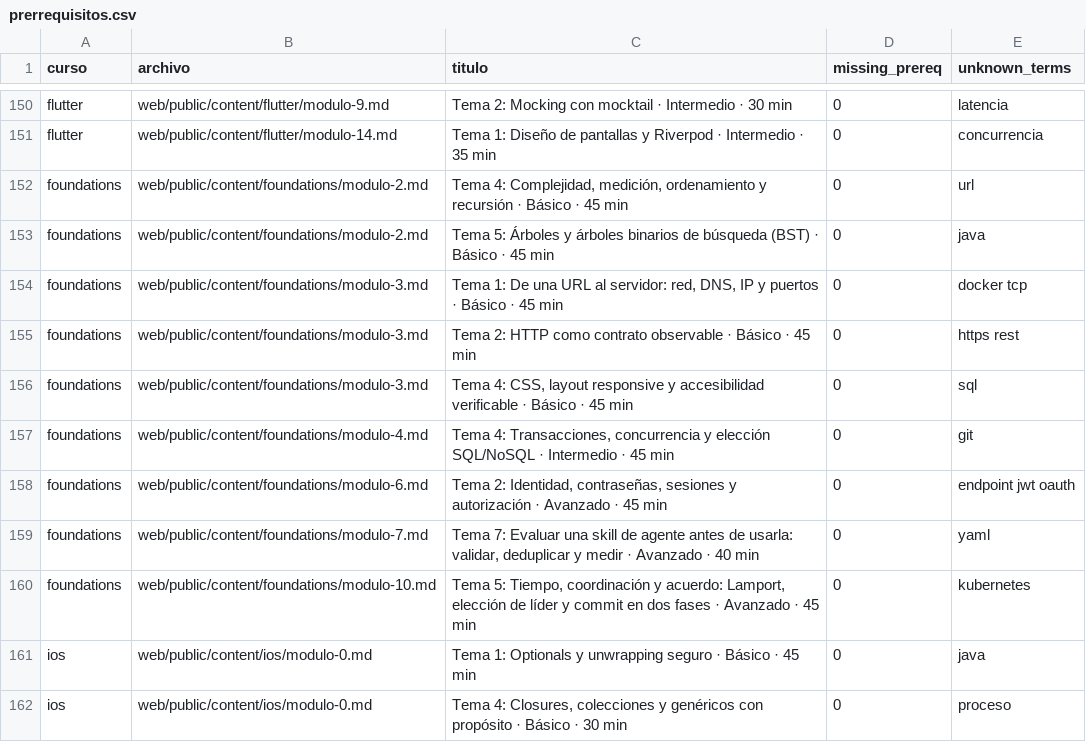
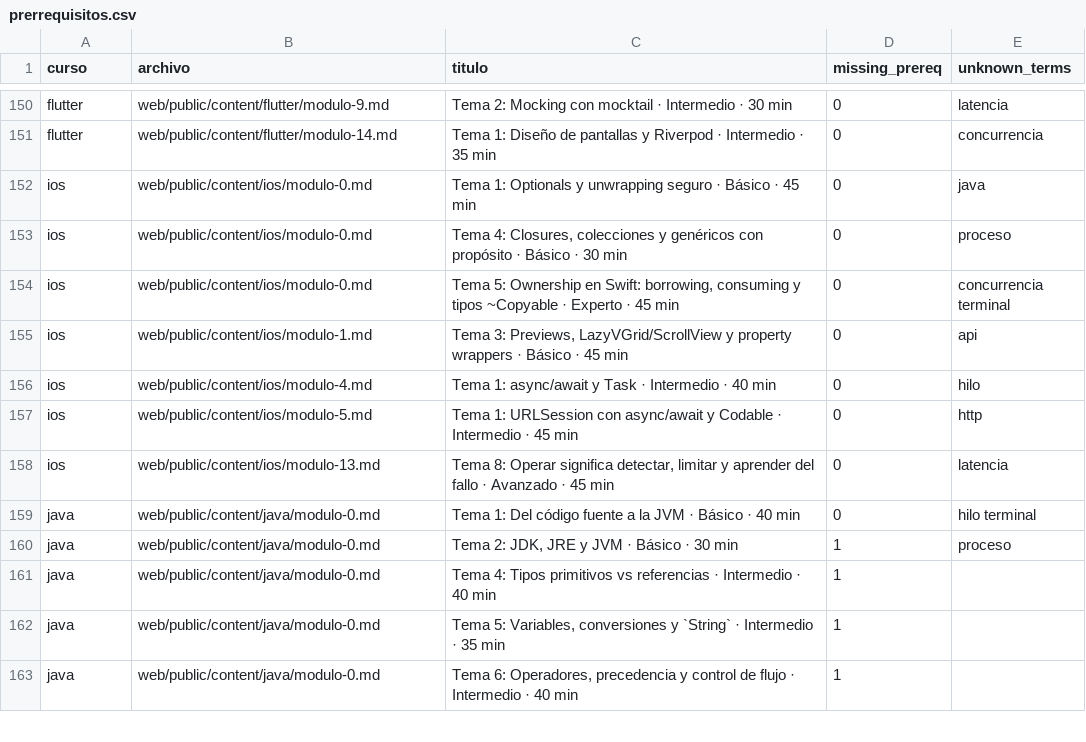
Before and after one commit to NICORUIZ93/The_Imperial_Book, a CSV file: docs/auditoria/prerrequisitos.csv, drawn as a sheet; only a part is shown, gaps mark what is left out; the shorter side is filled out with more unchanged rows.

Commit message:
Cierra piloto foundations de prerequisitos desde cero (specs/027 C7)
Define términos en contexto antes de usarlos en foundations (URL, TCP,
HTTPS/REST, SQL, Git/CI, endpoint/JWT/OAuth-OIDC, YAML, Kubernetes, Java).
Marca foundations en cursos-desde-cero.json; 0 hallazgos en el auditor.
Corrige 5 URLs rotas por paréntesis/citas en fuentes oficiales.

```diff
--- a/docs/auditoria/prerrequisitos.csv
+++ b/docs/auditoria/prerrequisitos.csv
@@ -151,11 +151,2 @@ flutter,web/public/content/flutter/modulo-9.md,Tema 2: Mocking con mocktail · I
 flutter,web/public/content/flutter/modulo-14.md,Tema 1: Diseño de pantallas y Riverpod · Intermedio · 35 min,0,concurrencia
-foundations,web/public/content/foundations/modulo-2.md,"Tema 4: Complejidad, medición, ordenamiento y recursión · Básico · 45 min",0,url
-foundations,web/public/content/foundations/modulo-2.md,Tema 5: Árboles y árboles binarios de búsqueda (BST) · Básico · 45 min,0,java
-foundations,web/public/content/foundations/modulo-3.md,"Tema 1: De una URL al servidor: red, DNS, IP y puertos · Básico · 45 min",0,docker tcp
-foundations,web/public/content/foundations/modulo-3.md,Tema 2: HTTP como contrato observable · Básico · 45 min,0,https rest
-foundations,web/public/content/foundations/modulo-3.md,"Tema 4: CSS, layout responsive y accesibilidad verificable · Básico · 45 min",0,sql
-foundations,web/public/content/foundations/modulo-4.md,"Tema 4: Transacciones, concurrencia y elección SQL/NoSQL · Intermedio · 45 min",0,git
-foundations,web/public/content/foundations/modulo-6.md,"Tema 2: Identidad, contraseñas, sesiones y autorización · Avanzado · 45 min",0,endpoint jwt oauth
-foundations,web/public/content/foundations/modulo-7.md,"Tema 7: Evaluar una skill de agente antes de usarla: validar, deduplicar y medir · Avanzado · 40 min",0,yaml
-foundations,web/public/content/foundations/modulo-10.md,"Tema 5: Tiempo, coordinación y acuerdo: Lamport, elección de líder y commit en dos fases · Avanzado · 45 min",0,kubernetes
 ios,web/public/content/ios/modulo-0.md,Tema 1: Optionals y unwrapping seguro · Básico · 45 min,0,java
```
Also changed, not shown: 13 other files.
